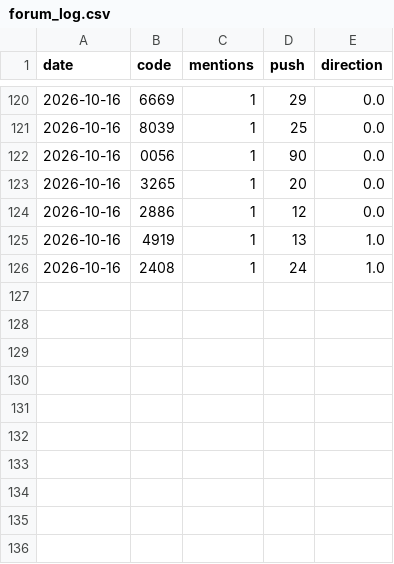
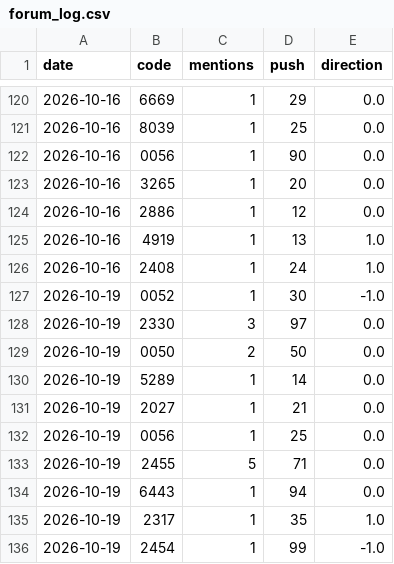
Before and after one commit to ZHANGFU-XIANG/xq, a CSV file: data/forum_log.csv, drawn as a sheet; only a part is shown, gaps mark what is left out.

Commit message:
forum log 2026-10-19

```diff
--- a/data/forum_log.csv
+++ b/data/forum_log.csv
@@ -126 +126,11 @@ date,code,mentions,push,direction
 2026-10-16,2408,1,24,1.0
+2026-10-19,0052,1,30,-1.0
+2026-10-19,2330,3,97,0.0
+2026-10-19,0050,2,50,0.0
+2026-10-19,5289,1,14,0.0
+2026-10-19,2027,1,21,0.0
+2026-10-19,0056,1,25,0.0
+2026-10-19,2455,5,71,0.0
+2026-10-19,6443,1,94,0.0
+2026-10-19,2317,1,35,1.0
+2026-10-19,2454,1,99,-1.0
```
